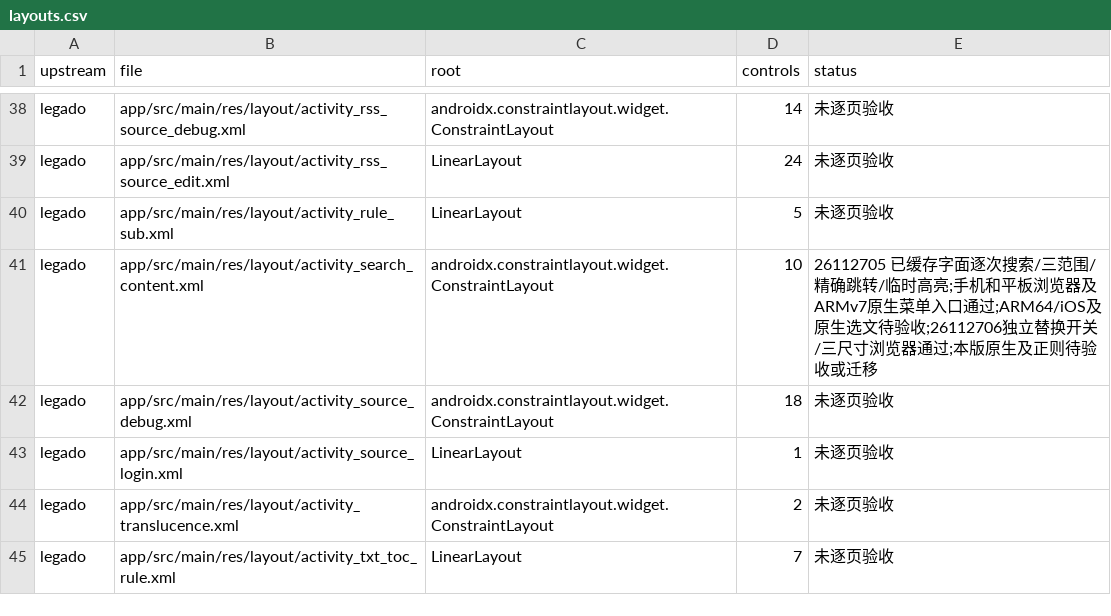
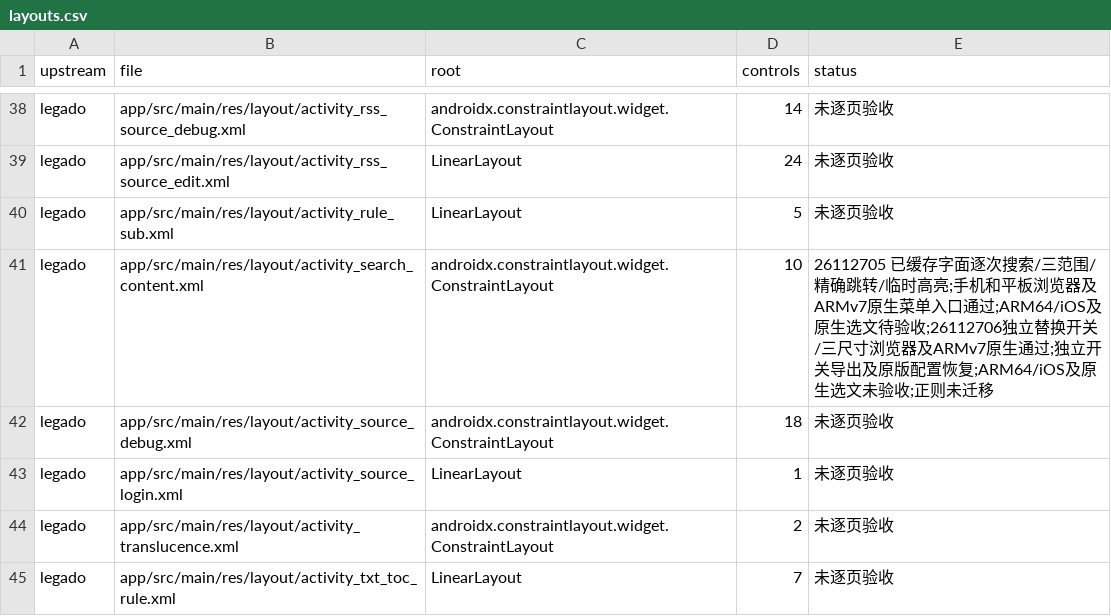
Before and after one commit to suixincrazy/legado-tauri, a CSV file: docs/audit/layouts.csv, drawn as a sheet; only a part is shown, gaps mark what is left out.

```diff
--- a/docs/audit/layouts.csv
+++ b/docs/audit/layouts.csv
@@ -40,3 +40,3 @@ legado,app/src/main/res/layout/activity_rss_source_edit.xml,LinearLayout,24,未
 legado,app/src/main/res/layout/activity_rule_sub.xml,LinearLayout,5,未逐页验收
-legado,app/src/main/res/layout/activity_search_content.xml,androidx.constraintlayout.widget.ConstraintLayout,10,26112705 已缓存字面逐次搜索/三范围/精确跳转/临时高亮;手机和平板浏览器及ARMv7原生菜单入口通过;ARM64/iOS及原生选文待验收;26112706独立替换开关/三尺寸浏览器通过;本版原生及正则待验收或迁移
+legado,app/src/main/res/layout/activity_search_content.xml,androidx.constraintlayout.widget.ConstraintLayout,10,26112705 已缓存字面逐次搜索/三范围/精确跳转/临时高亮;手机和平板浏览器及ARMv7原生菜单入口通过;ARM64/iOS及原生选文待验收;26112706独立替换开关/三尺寸浏览器及ARMv7原生通过;独立开关导出及原版配置恢复;ARM64/iOS及原生选文未验收;正则未迁移
 legado,app/src/main/res/layout/activity_source_debug.xml,androidx.constraintlayout.widget.ConstraintLayout,18,未逐页验收
```
Also changed, not shown: docs/audit/menus-settings.csv, 4 other files.
